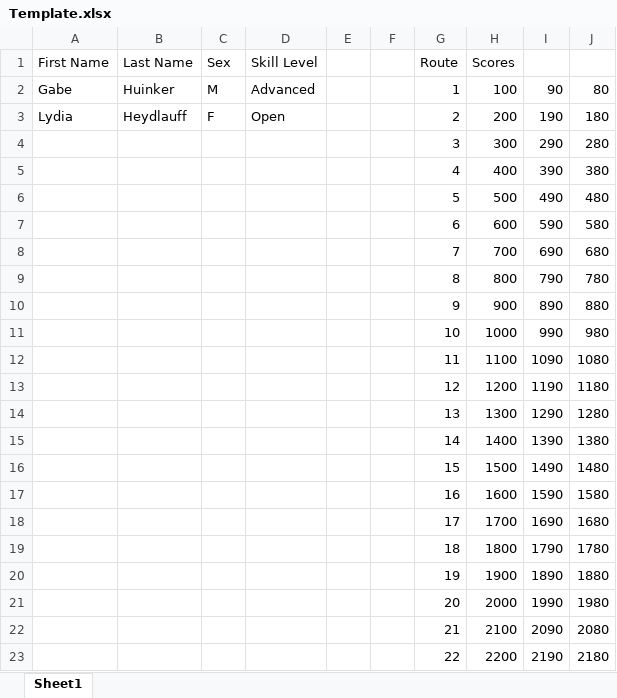
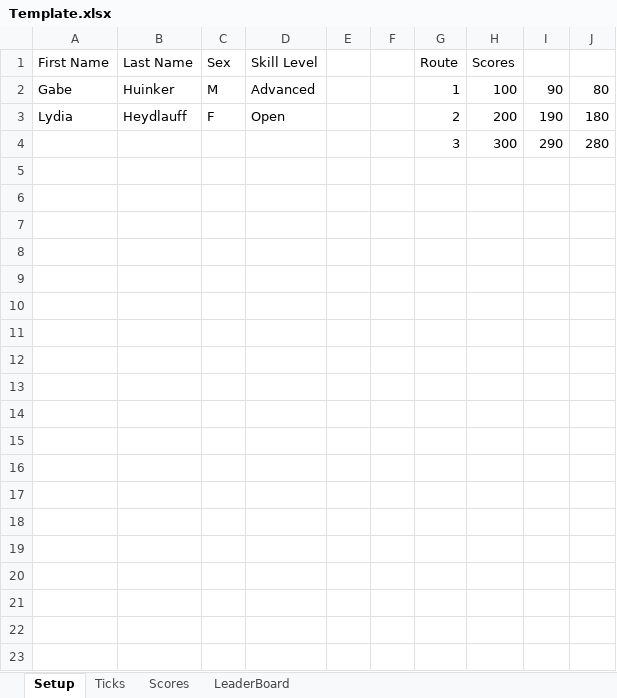
Before and after one commit to ghuinker/Boulder-Bash, an Excel workbook: Template.xlsx, sheet Setup, drawn as a sheet; only a part is shown; values as stored, in another font and other column widths than the file's, no borders; the diff covers the shown part only; the diff names each change by its address in the sheet, - before the commit and + after, or states it on an @@ line.

Commit message:
Read New Template File

```diff
--- a/Template.xlsx (sheet Setup)
+++ b/Template.xlsx (sheet Setup)
-sheet tab: Sheet1
+sheet tab: Setup
+sheet tab: Ticks
+sheet tab: Scores
+sheet tab: LeaderBoard
-row 5:  |  |  |  |  |  | 4 | 400 | 390 | 380
-row 6:  |  |  |  |  |  | 5 | 500 | 490 | 480
-row 7:  |  |  |  |  |  | 6 | 600 | 590 | 580
-row 8:  |  |  |  |  |  | 7 | 700 | 690 | 680
-row 9:  |  |  |  |  |  | 8 | 800 | 790 | 780
-row 10:  |  |  |  |  |  | 9 | 900 | 890 | 880
-row 11:  |  |  |  |  |  | 10 | 1000 | 990 | 980
-row 12:  |  |  |  |  |  | 11 | 1100 | 1090 | 1080
-row 13:  |  |  |  |  |  | 12 | 1200 | 1190 | 1180
-row 14:  |  |  |  |  |  | 13 | 1300 | 1290 | 1280
-row 15:  |  |  |  |  |  | 14 | 1400 | 1390 | 1380
-row 16:  |  |  |  |  |  | 15 | 1500 | 1490 | 1480
-row 17:  |  |  |  |  |  | 16 | 1600 | 1590 | 1580
-row 18:  |  |  |  |  |  | 17 | 1700 | 1690 | 1680
-row 19:  |  |  |  |  |  | 18 | 1800 | 1790 | 1780
-row 20:  |  |  |  |  |  | 19 | 1900 | 1890 | 1880
-row 21:  |  |  |  |  |  | 20 | 2000 | 1990 | 1980
-row 22:  |  |  |  |  |  | 21 | 2100 | 2090 | 2080
-row 23:  |  |  |  |  |  | 22 | 2200 | 2190 | 2180
```
Also changed, not shown: 11 removed rows elsewhere in this sheet, 1 other file.
